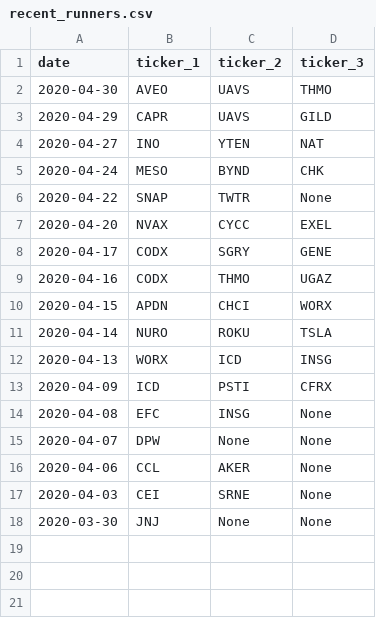
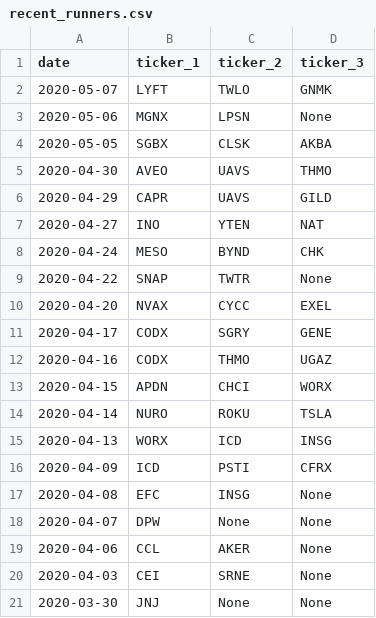
Before and after one commit to isakson98/Auxillary-Trading-Application, a CSV file: recent_runners.csv, drawn as a sheet.

```diff
--- a/recent_runners.csv
+++ b/recent_runners.csv
@@ -1,2 +1,5 @@
 date,ticker_1,ticker_2,ticker_3
+2020-05-07,LYFT,TWLO,GNMK
+2020-05-06,MGNX,LPSN,None
+2020-05-05,SGBX,CLSK,AKBA
 2020-04-30,AVEO,UAVS,THMO
```
Also changed, not shown: 3 other files.
